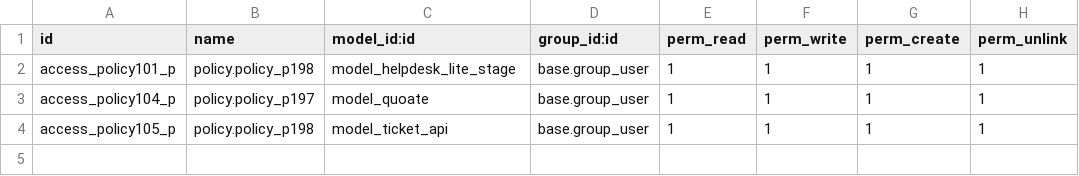
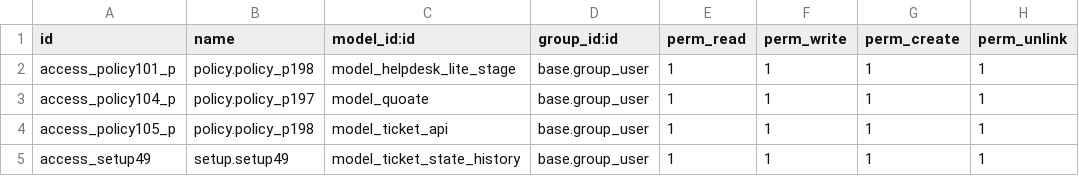
Before and after one commit to blackbelts/helpdesk_inherit, a CSV file: security/ir.model.access.csv, drawn as a sheet; the diff names each change by its address in the sheet, - before the commit and + after, or states it on an @@ line.

Commit message:
update

```diff
--- a/security/ir.model.access.csv
+++ b/security/ir.model.access.csv
+row 5: access_setup49 | setup.setup49 | model_ticket_state_history | base.group_user | 1 | 1 | 1 | 1
```
